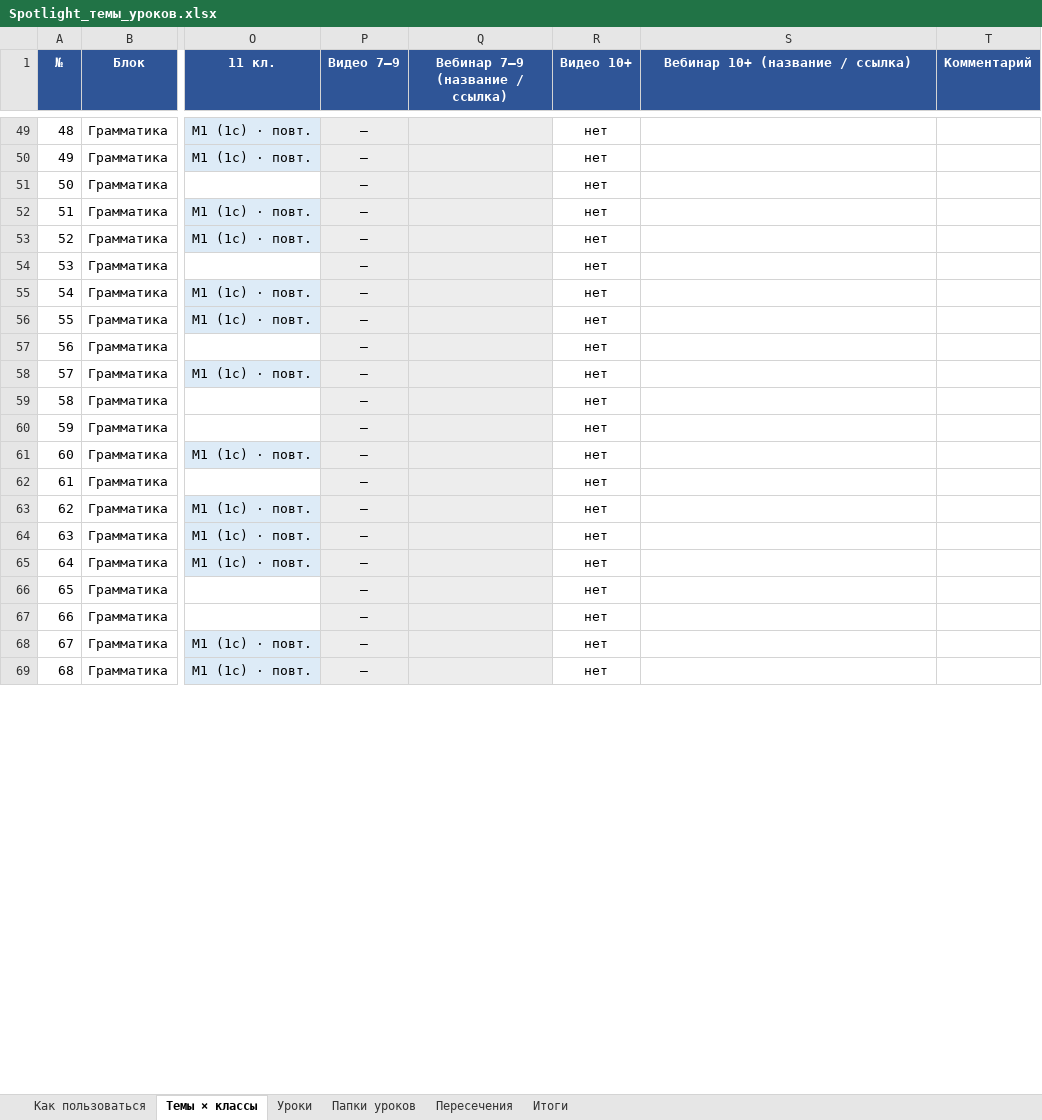
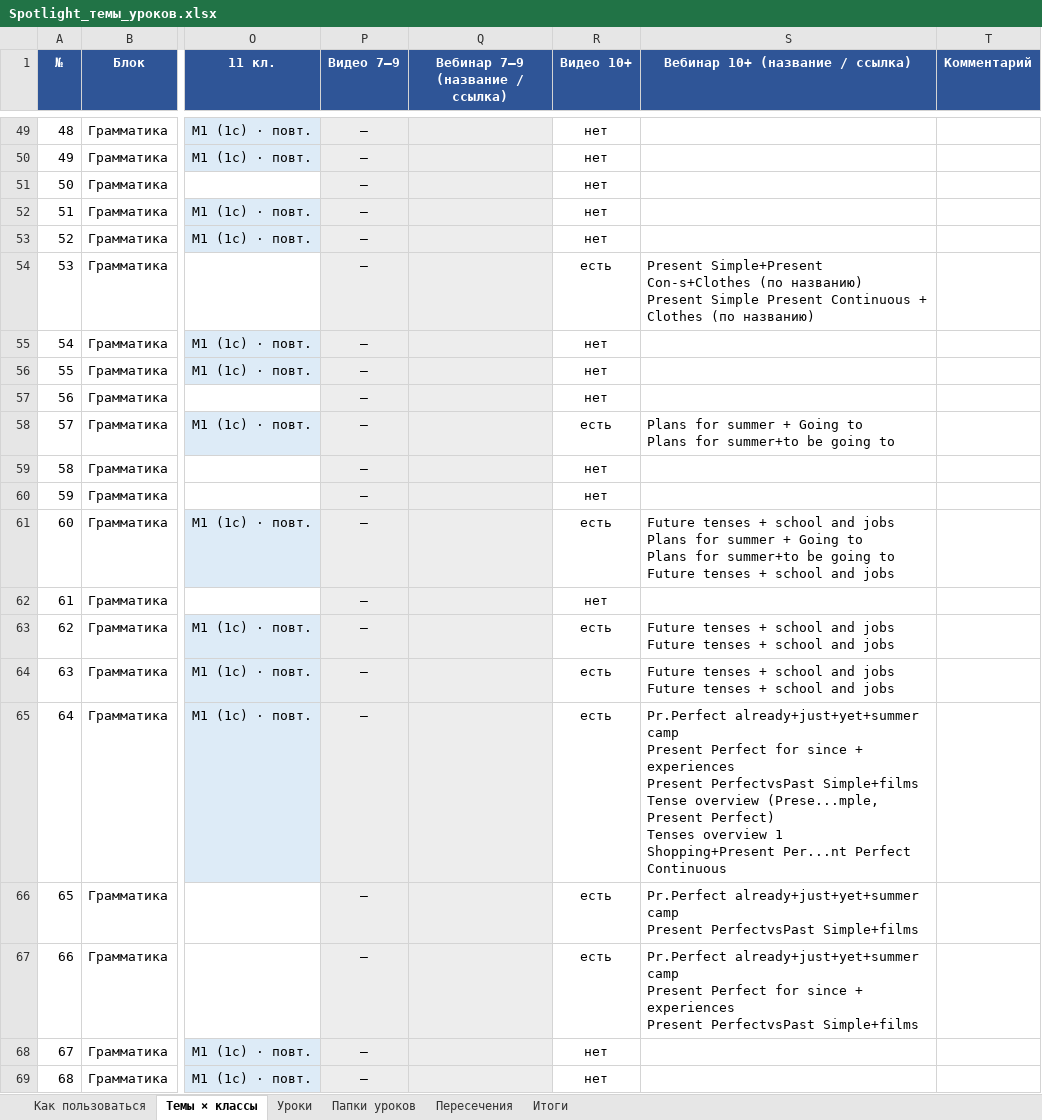
Before and after one commit to wowspeakschool-lang/classroom, an Excel workbook: spotlight/Spotlight_темы_уроков.xlsx, sheet Темы × классы, drawn as a sheet; only a part is shown, gaps mark what is left out; values as stored, in another font and other column widths than the file's, no borders; conditional formats not drawn; ↵ is a line break in a cell; the diff covers the shown part only; the diff names each change by its address in the sheet, - before the commit and + after, or states it on an @@ line.

```diff
--- a/spotlight/Spotlight_темы_уроков.xlsx (sheet Темы × классы)
+++ b/spotlight/Spotlight_темы_уроков.xlsx (sheet Темы × классы)
-R54 (Видео 10+): нет
+R54 (Видео 10+): есть
-S54 (Вебинар 10+ (название / ссылка)): (empty)
+S54 (Вебинар 10+ (название / ссылка)): Present Simple+Present Con-s+Clothes (по названию) ↵ Present Simple Present Continuous + Clothes (по названию)
-R58 (Видео 10+): нет
+R58 (Видео 10+): есть
-S58 (Вебинар 10+ (название / ссылка)): (empty)
+S58 (Вебинар 10+ (название / ссылка)): Plans for summer + Going to ↵ Plans for summer+to be going to
-R61 (Видео 10+): нет
+R61 (Видео 10+): есть
-S61 (Вебинар 10+ (название / ссылка)): (empty)
+S61 (Вебинар 10+ (название / ссылка)): Future tenses + school and jobs ↵ Plans for summer + Going to ↵ Plans for summer+to be going to ↵ Future tenses + school and jobs
-R63:R67 (Видео 10+): нет
+R63:R67 (Видео 10+): есть
-S63:S64 (Вебинар 10+ (название / ссылка)): (empty)
+S63:S64 (Вебинар 10+ (название / ссылка)): Future tenses + school and jobs ↵ Future tenses + school and jobs
-S65 (Вебинар 10+ (название / ссылка)): (empty)
+S65 (Вебинар 10+ (название / ссылка)): Pr.Perfect already+just+yet+summer camp ↵ Present Perfect for since + experiences ↵ Present PerfectvsPast Simple+films ↵ Tense overview (Prese...mple, Present Perfect) ↵ Tenses overview 1 ↵ Shopping+Present Per...nt Perfect Continuous
-S66 (Вебинар 10+ (название / ссылка)): (empty)
+S66 (Вебинар 10+ (название / ссылка)): Pr.Perfect already+just+yet+summer camp ↵ Present PerfectvsPast Simple+films
-S67 (Вебинар 10+ (название / ссылка)): (empty)
+S67 (Вебинар 10+ (название / ссылка)): Pr.Perfect already+just+yet+summer camp ↵ Present Perfect for since + experiences ↵ Present PerfectvsPast Simple+films
```
Also changed, not shown: 454 edited cells elsewhere in this sheet, 2 other files.
